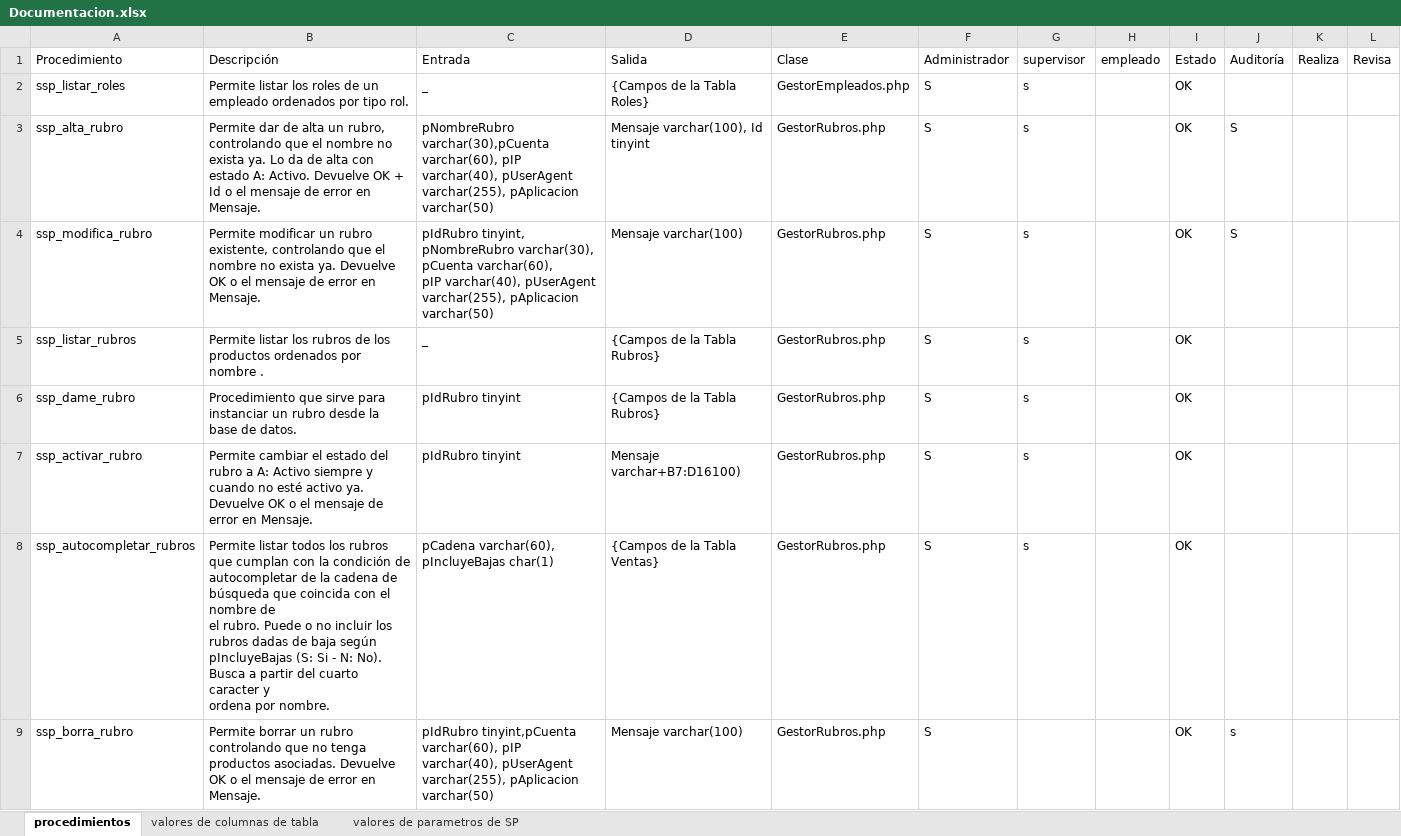
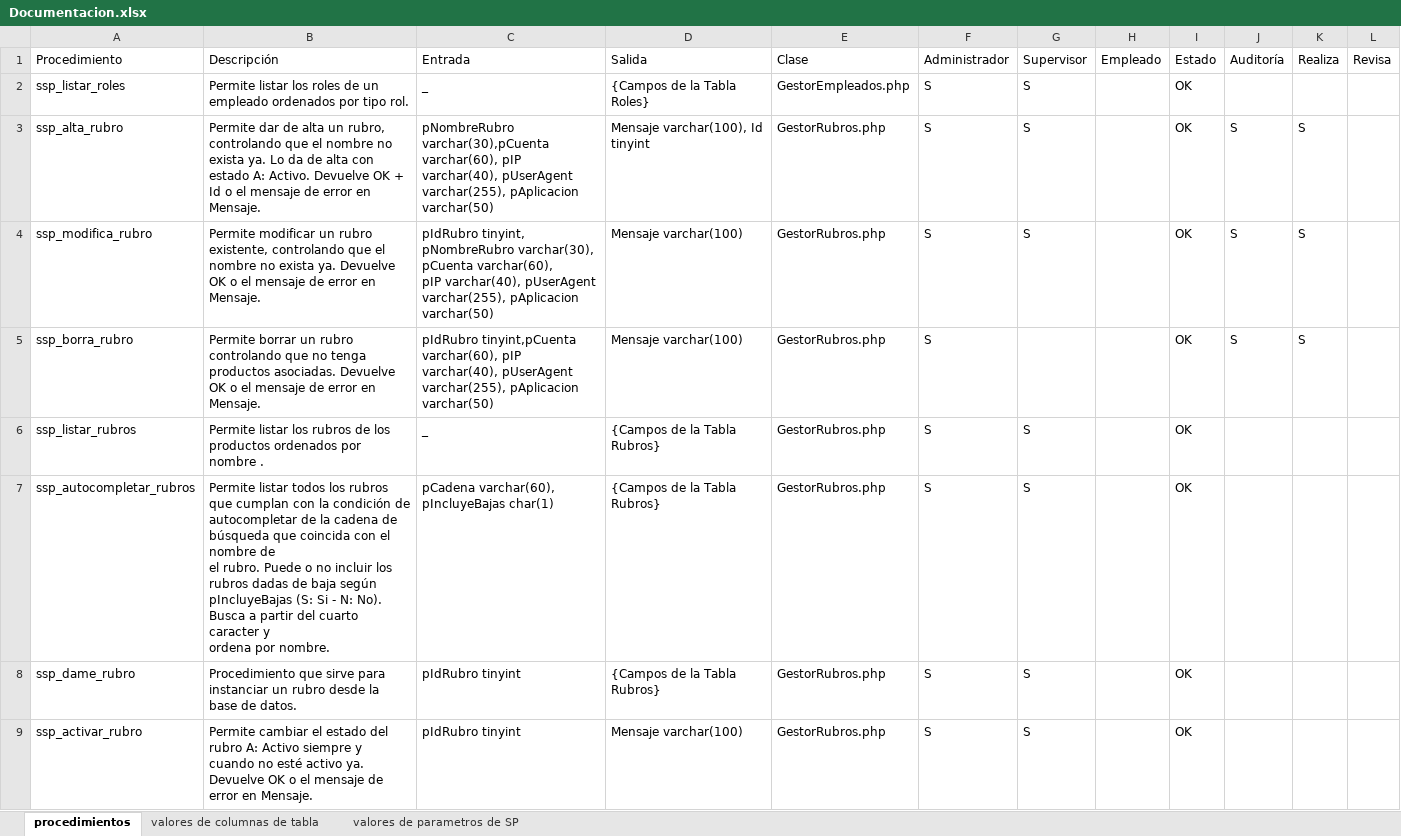
Before and after one commit to FacundoSC/CursoDeBasesDeDatosDeAltoRendimiento_Resolucion_Facundo, an Excel workbook: IngenieriaDatosDeAltoRendimientoFacundoCordoba/Documentacion.xlsx, sheet procedimientos, drawn as a sheet; only a part is shown; values as stored, in another font and other column widths than the file's, no cell formats; removed rows and columns are numbered as before the commit, all else as after; ↵ is a line break in a cell; the diff covers the shown part only; the diff names each change by its address in the sheet, - before the commit and + after, or states it on an @@ line.

```diff
--- a/IngenieriaDatosDeAltoRendimientoFacundoCordoba/Documentacion.xlsx (sheet procedimientos)
+++ b/IngenieriaDatosDeAltoRendimientoFacundoCordoba/Documentacion.xlsx (sheet procedimientos)
-G1: supervisor
+G1: Supervisor
-H1: empleado
+H1: Empleado
-G2:G4 (Supervisor): s
+G2:G4 (Supervisor): S
-K3:K4 (Realiza): (empty)
+K3:K4 (Realiza): S
+row 5: ssp_borra_rubro | Permite borrar un rubro controlando que no tenga productos asociadas. Devuelve OK o el mensaje de error en Mensaje. | pIdRubro tinyint,pCuenta varchar(60), pIP varchar(40), pUserAgent varchar(255), pAplicacion varchar(50) | Mensaje varchar(100) | GestorRubros.php | S |  |  | OK | S | S
-G6 (Supervisor): s
+G6 (Supervisor): S
+row 7: ssp_autocompletar_rubros | Permite listar todos los rubros que cumplan con la condición de ↵ autocompletar de la cadena de búsqueda que coincida con el nombre de ↵ el rubro. Puede o no incluir los rubros dadas de baja según ↵ pIncluyeBajas (S: Si - N: No). Busca a partir del cuarto caracter y ↵ ordena por nombre. | pCadena varchar(60), pIncluyeBajas char(1) | {Campos de la Tabla Rubros} | GestorRubros.php | S | S |  | OK
-G8:G9 (Supervisor): s
+G8:G9 (Supervisor): S
-B9 (Descripción): …del rubro a A: Activo…
+B9 (Descripción): …del rubro A: Activo…
-D9 (Salida): Mensaje varchar+B7:D16100)
+D9 (Salida): Mensaje varchar(100)
-row 8: ssp_autocompletar_rubros | Permite listar todos los rubros que cumplan con la condición de ↵ autocompletar de la cadena de búsqueda que coincida con el nombre de ↵ el rubro. Puede o no incluir los rubros dadas de baja según ↵ pIncluyeBajas (S: Si - N: No). Busca a partir del cuarto caracter y ↵ ordena por nombre. | pCadena varchar(60), pIncluyeBajas char(1) | {Campos de la Tabla Ventas} | GestorRubros.php | S | s |  | OK
-row 9: ssp_borra_rubro | Permite borrar un rubro controlando que no tenga productos asociadas. Devuelve OK o el mensaje de error en Mensaje. | pIdRubro tinyint,pCuenta varchar(60), pIP varchar(40), pUserAgent varchar(255), pAplicacion varchar(50) | Mensaje varchar(100) | GestorRubros.php | S |  |  | OK | s
```
Also changed, not shown: 87 added rows, 19 removed rows and 34 edited cells elsewhere in this sheet, cell formats, 12 other files.
